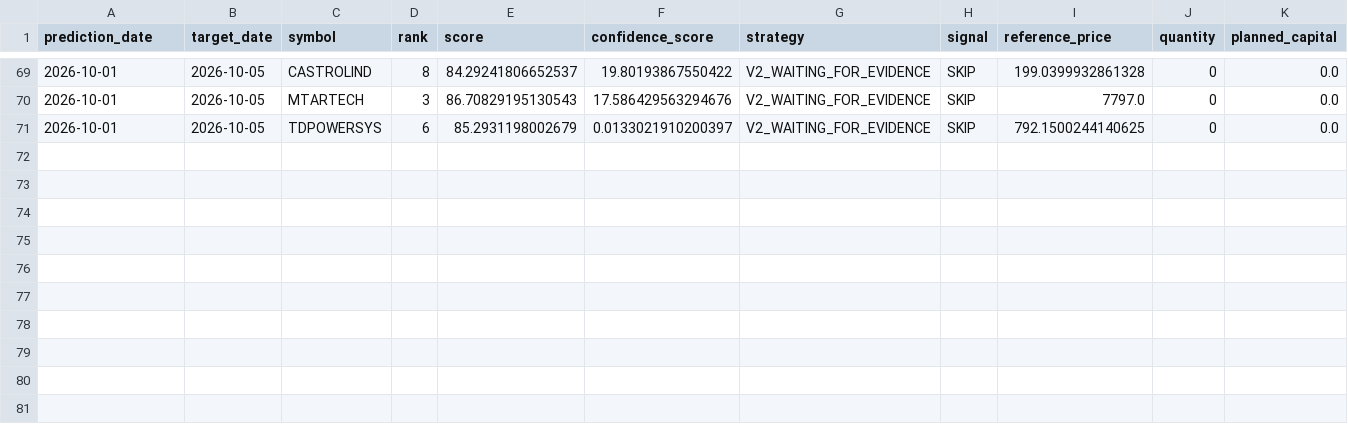
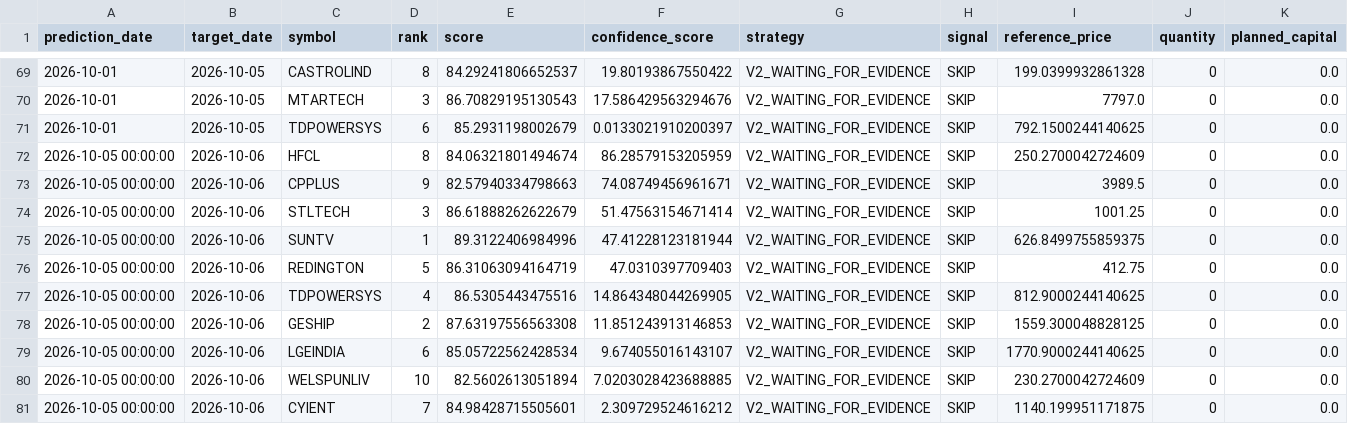
Before and after one commit to vishwasgarg5/stock-picker, a CSV file: data/paper_trades_v2.csv, drawn as a sheet; only a part is shown, gaps mark what is left out; rows hold the shown columns only; the diff names each change by its address in the sheet, - before the commit and + after, or states it on an @@ line.

```diff
--- a/data/paper_trades_v2.csv
+++ b/data/paper_trades_v2.csv
+row 72: 2026-10-05 00:00:00 | 2026-10-06 | HFCL | 8 | 84.06321801494674 | 86.28579153205959 | V2_WAITING_FOR_EVIDENCE | SKIP | 250.2700042724609 | 0 | 0.0
+row 73: 2026-10-05 00:00:00 | 2026-10-06 | CPPLUS | 9 | 82.57940334798663 | 74.08749456961671 | V2_WAITING_FOR_EVIDENCE | SKIP | 3989.5 | 0 | 0.0
+row 74: 2026-10-05 00:00:00 | 2026-10-06 | STLTECH | 3 | 86.61888262622679 | 51.47563154671414 | V2_WAITING_FOR_EVIDENCE | SKIP | 1001.25 | 0 | 0.0
+row 75: 2026-10-05 00:00:00 | 2026-10-06 | SUNTV | 1 | 89.3122406984996 | 47.41228123181944 | V2_WAITING_FOR_EVIDENCE | SKIP | 626.8499755859375 | 0 | 0.0
+row 76: 2026-10-05 00:00:00 | 2026-10-06 | REDINGTON | 5 | 86.31063094164719 | 47.0310397709403 | V2_WAITING_FOR_EVIDENCE | SKIP | 412.75 | 0 | 0.0
+row 77: 2026-10-05 00:00:00 | 2026-10-06 | TDPOWERSYS | 4 | 86.5305443475516 | 14.864348044269905 | V2_WAITING_FOR_EVIDENCE | SKIP | 812.9000244140625 | 0 | 0.0
+row 78: 2026-10-05 00:00:00 | 2026-10-06 | GESHIP | 2 | 87.63197556563308 | 11.851243913146853 | V2_WAITING_FOR_EVIDENCE | SKIP | 1559.300048828125 | 0 | 0.0
+row 79: 2026-10-05 00:00:00 | 2026-10-06 | LGEINDIA | 6 | 85.05722562428534 | 9.674055016143107 | V2_WAITING_FOR_EVIDENCE | SKIP | 1770.9000244140625 | 0 | 0.0
+row 80: 2026-10-05 00:00:00 | 2026-10-06 | WELSPUNLIV | 10 | 82.5602613051894 | 7.0203028423688885 | V2_WAITING_FOR_EVIDENCE | SKIP | 230.2700042724609 | 0 | 0.0
+row 81: 2026-10-05 00:00:00 | 2026-10-06 | CYIENT | 7 | 84.98428715505601 | 2.309729524616212 | V2_WAITING_FOR_EVIDENCE | SKIP | 1140.199951171875 | 0 | 0.0
```
Also changed, not shown: data/evaluations.csv, data/paper_trades.csv, 19 other files.
